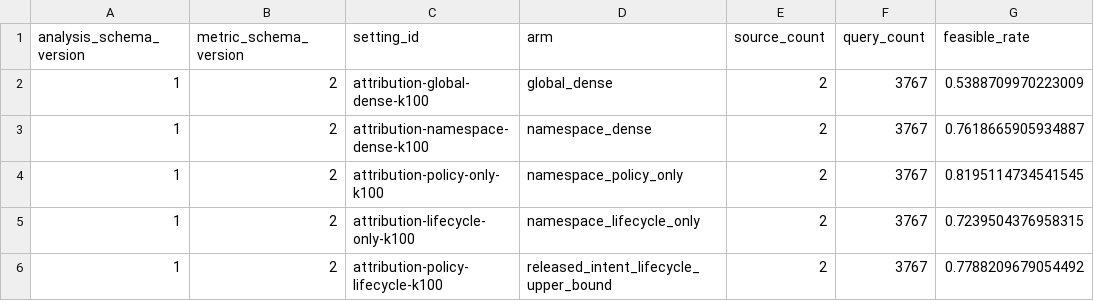
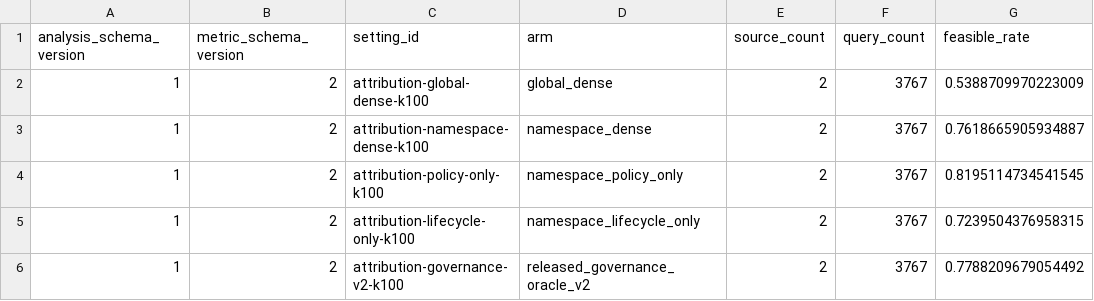
Before and after one commit to ziwang11112/verify-agent-memory, a CSV file: results/supplemental_natural/natural_admissibility_attribution.csv, drawn as a sheet; only a part is shown; the diff names each change by its address in the sheet, - before the commit and + after, or states it on an @@ line.

```diff
--- a/results/supplemental_natural/natural_admissibility_attribution.csv
+++ b/results/supplemental_natural/natural_admissibility_attribution.csv
-C6 (setting_id): attribution-policy-lifecycle-k100
+C6 (setting_id): attribution-governance-v2-k100
-D6 (arm): released_intent_lifecycle_upper_bound
+D6 (arm): released_governance_oracle_v2
```
Also changed, not shown: evidence/normalized/mechanism_smoke.csv, evidence/normalized/natural_evaluation.csv, 56 other files.
